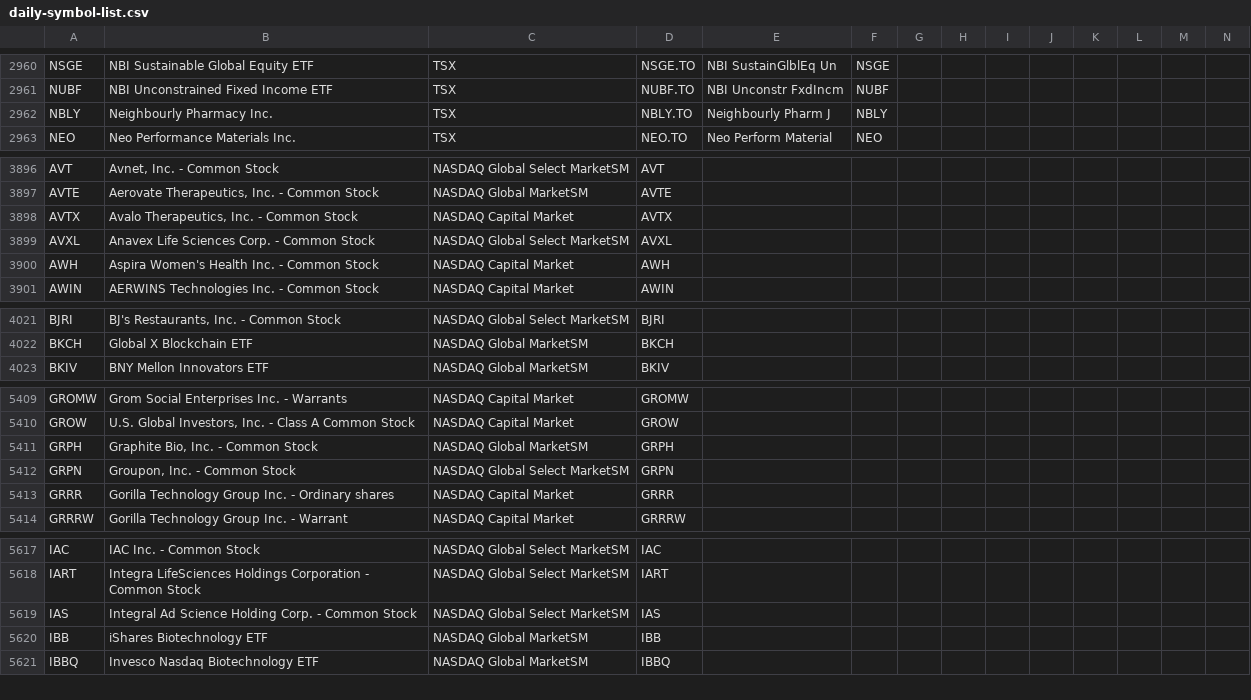
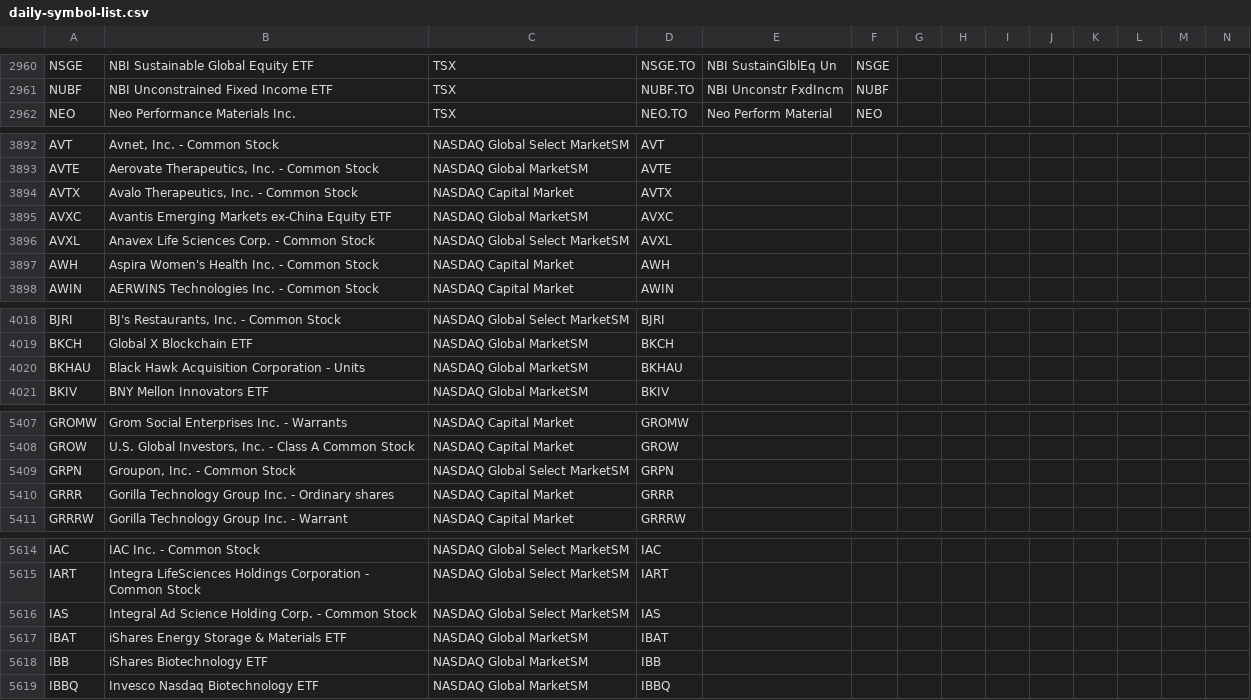
Before and after one commit to jonfriesen/symbol-list, a CSV file: web/static/data/daily-symbol-list.csv, drawn as a sheet; only a part is shown, gaps mark what is left out; removed rows and columns are numbered as before the commit, all else as after; rows hold the shown columns only; the diff covers the shown part only; the diff names each change by its address in the sheet, - before the commit and + after, or states it on an @@ line.

```diff
--- a/web/static/data/daily-symbol-list.csv
+++ b/web/static/data/daily-symbol-list.csv
-row 2962: NBLY | Neighbourly Pharmacy Inc. | TSX | NBLY.TO | Neighbourly Pharm J | NBLY
+row 3895: AVXC | Avantis Emerging Markets ex-China Equity ETF | NASDAQ Global MarketSM | AVXC
+row 4020: BKHAU | Black Hawk Acquisition Corporation - Units | NASDAQ Global MarketSM | BKHAU
-row 5411: GRPH | Graphite Bio, Inc. - Common Stock | NASDAQ Global MarketSM | GRPH
+row 5617: IBAT | iShares Energy Storage & Materials ETF | NASDAQ Global MarketSM | IBAT
```
Also changed, not shown: 7 added rows, 11 removed rows and 18 edited cells elsewhere in this file, web/static/data/daily-crypto-symbol-list.csv, 5 other files.
